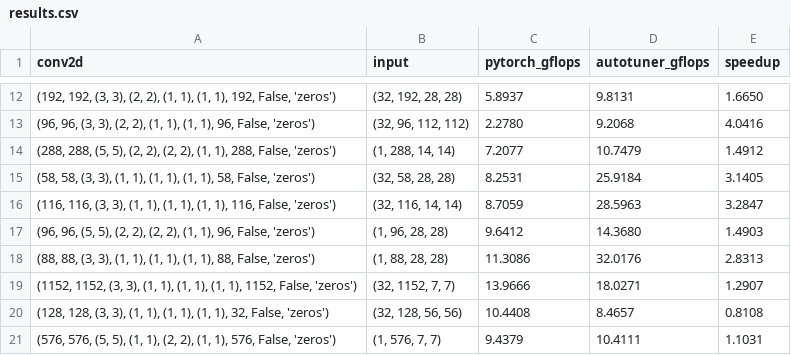
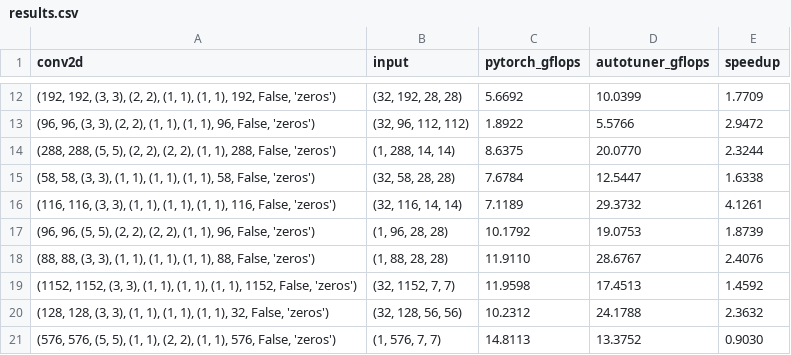
Before and after one commit to jansel/convolution-autotuner, a CSV file: results.csv, drawn as a sheet; only a part is shown, gaps mark what is left out; the diff covers the shown part only.

```diff
--- a/results.csv
+++ b/results.csv
@@ -12,10 +12,10 @@ conv2d,input,pytorch_gflops,autotuner_gflops,speedup
-"(192, 192, (3, 3), (2, 2), (1, 1), (1, 1), 192, False, 'zeros')","(32, 192, 28, 28)",5.8937,9.8131,1.6650
-"(96, 96, (3, 3), (2, 2), (1, 1), (1, 1), 96, False, 'zeros')","(32, 96, 112, 112)",2.2780,9.2068,4.0416
-"(288, 288, (5, 5), (2, 2), (2, 2), (1, 1), 288, False, 'zeros')","(1, 288, 14, 14)",7.2077,10.7479,1.4912
-"(58, 58, (3, 3), (1, 1), (1, 1), (1, 1), 58, False, 'zeros')","(32, 58, 28, 28)",8.2531,25.9184,3.1405
-"(116, 116, (3, 3), (1, 1), (1, 1), (1, 1), 116, False, 'zeros')","(32, 116, 14, 14)",8.7059,28.5963,3.2847
-"(96, 96, (5, 5), (2, 2), (2, 2), (1, 1), 96, False, 'zeros')","(1, 96, 28, 28)",9.6412,14.3680,1.4903
-"(88, 88, (3, 3), (1, 1), (1, 1), (1, 1), 88, False, 'zeros')","(1, 88, 28, 28)",11.3086,32.0176,2.8313
-"(1152, 1152, (3, 3), (1, 1), (1, 1), (1, 1), 1152, False, 'zeros')","(32, 1152, 7, 7)",13.9666,18.0271,1.2907
-"(128, 128, (3, 3), (1, 1), (1, 1), (1, 1), 32, False, 'zeros')","(32, 128, 56, 56)",10.4408,8.4657,0.8108
-"(576, 576, (5, 5), (1, 1), (2, 2), (1, 1), 576, False, 'zeros')","(1, 576, 7, 7)",9.4379,10.4111,1.1031
+"(192, 192, (3, 3), (2, 2), (1, 1), (1, 1), 192, False, 'zeros')","(32, 192, 28, 28)",5.6692,10.0399,1.7709
+"(96, 96, (3, 3), (2, 2), (1, 1), (1, 1), 96, False, 'zeros')","(32, 96, 112, 112)",1.8922,5.5766,2.9472
+"(288, 288, (5, 5), (2, 2), (2, 2), (1, 1), 288, False, 'zeros')","(1, 288, 14, 14)",8.6375,20.0770,2.3244
+"(58, 58, (3, 3), (1, 1), (1, 1), (1, 1), 58, False, 'zeros')","(32, 58, 28, 28)",7.6784,12.5447,1.6338
+"(116, 116, (3, 3), (1, 1), (1, 1), (1, 1), 116, False, 'zeros')","(32, 116, 14, 14)",7.1189,29.3732,4.1261
+"(96, 96, (5, 5), (2, 2), (2, 2), (1, 1), 96, False, 'zeros')","(1, 96, 28, 28)",10.1792,19.0753,1.8739
+"(88, 88, (3, 3), (1, 1), (1, 1), (1, 1), 88, False, 'zeros')","(1, 88, 28, 28)",11.9110,28.6767,2.4076
+"(1152, 1152, (3, 3), (1, 1), (1, 1), (1, 1), 1152, False, 'zeros')","(32, 1152, 7, 7)",11.9598,17.4513,1.4592
+"(128, 128, (3, 3), (1, 1), (1, 1), (1, 1), 32, False, 'zeros')","(32, 128, 56, 56)",10.2312,24.1788,2.3632
+"(576, 576, (5, 5), (1, 1), (2, 2), (1, 1), 576, False, 'zeros')","(1, 576, 7, 7)",14.8113,13.3752,0.9030
```
Also changed, not shown: 120 edited cells elsewhere in this file, 7 other files.
